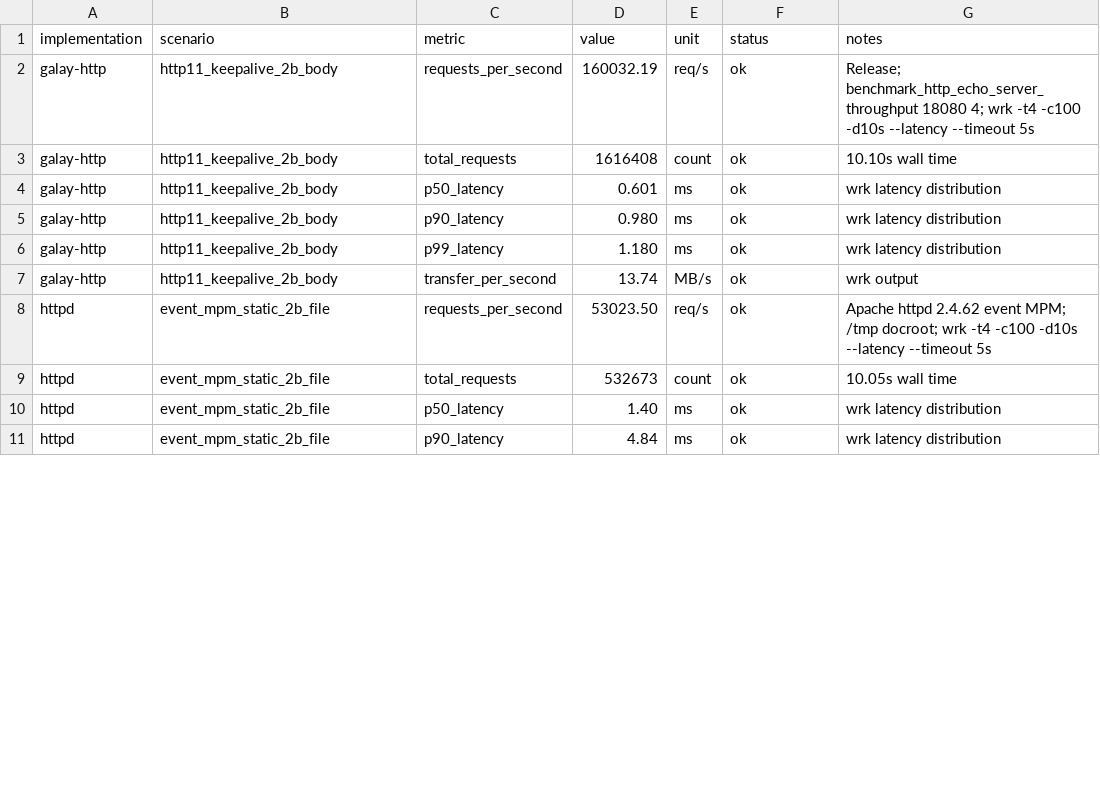
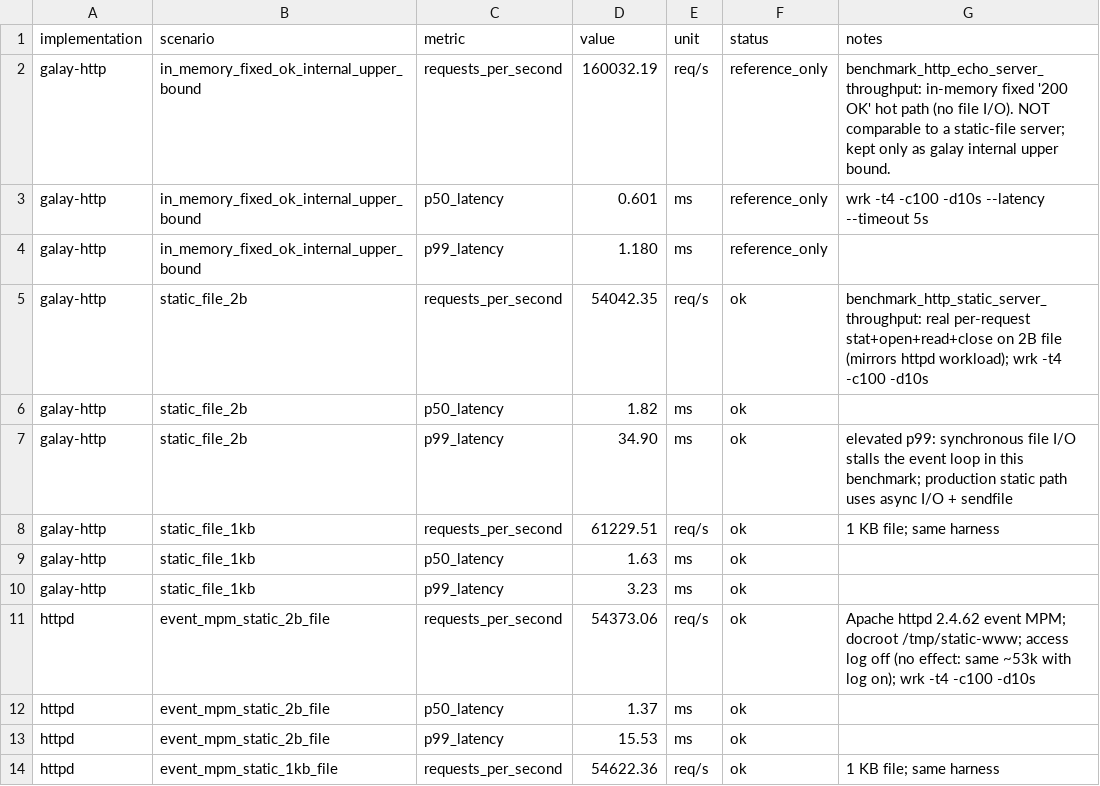
Before and after one commit to gzj-creator/galay, a CSV file: docs/cpp/modules/http/benchmark_data/http11_same_language_compare_2026-07-04.csv, drawn as a sheet; only a part is shown; the diff covers the shown part only.

```diff
--- a/docs/cpp/modules/http/benchmark_data/http11_same_language_compare_2026-07-04.csv
+++ b/docs/cpp/modules/http/benchmark_data/http11_same_language_compare_2026-07-04.csv
@@ -1,11 +1,14 @@
 implementation,scenario,metric,value,unit,status,notes
-galay-http,http11_keepalive_2b_body,requests_per_second,160032.19,req/s,ok,"Release; benchmark_http_echo_server_throughput 18080 4; wrk -t4 -c100 -d10s --latency --timeout 5s"
-galay-http,http11_keepalive_2b_body,total_requests,1616408,count,ok,"10.10s wall time"
-galay-http,http11_keepalive_2b_body,p50_latency,0.601,ms,ok,"wrk latency distribution"
-galay-http,http11_keepalive_2b_body,p90_latency,0.980,ms,ok,"wrk latency distribution"
-galay-http,http11_keepalive_2b_body,p99_latency,1.180,ms,ok,"wrk latency distribution"
-galay-http,http11_keepalive_2b_body,transfer_per_second,13.74,MB/s,ok,"wrk output"
-httpd,event_mpm_static_2b_file,requests_per_second,53023.50,req/s,ok,"Apache httpd 2.4.62 event MPM; /tmp docroot; wrk -t4 -c100 -d10s --latency --timeout 5s"
-httpd,event_mpm_static_2b_file,total_requests,532673,count,ok,"10.05s wall time"
-httpd,event_mpm_static_2b_file,p50_latency,1.40,ms,ok,"wrk latency distribution"
-httpd,event_mpm_static_2b_file,p90_latency,4.84,ms,ok,"wrk latency distribution"
+galay-http,in_memory_fixed_ok_internal_upper_bound,requests_per_second,160032.19,req/s,reference_only,"benchmark_http_echo_server_throughput: in-memory fixed '200 OK' hot path (no file I/O). NOT comparable to a static-file server; kept only as galay internal upper bound."
+galay-http,in_memory_fixed_ok_internal_upper_bound,p50_latency,0.601,ms,reference_only,"wrk -t4 -c100 -d10s --latency --timeout 5s"
+galay-http,in_memory_fixed_ok_internal_upper_bound,p99_latency,1.180,ms,reference_only,""
+galay-http,static_file_2b,requests_per_second,54042.35,req/s,ok,"benchmark_http_static_server_throughput: real per-request stat+open+read+close on 2B file (mirrors httpd workload); wrk -t4 -c100 -d10s"
+galay-http,static_file_2b,p50_latency,1.82,ms,ok,""
+galay-http,static_file_2b,p99_latency,34.90,ms,ok,"elevated p99: synchronous file I/O stalls the event loop in this benchmark; production static path uses async I/O + sendfile"
+galay-http,static_file_1kb,requests_per_second,61229.51,req/s,ok,"1 KB file; same harness"
+galay-http,static_file_1kb,p50_latency,1.63,ms,ok,""
+galay-http,static_file_1kb,p99_latency,3.23,ms,ok,""
+httpd,event_mpm_static_2b_file,requests_per_second,54373.06,req/s,ok,"Apache httpd 2.4.62 event MPM; docroot /tmp/static-www; access log off (no effect: same ~53k with log on); wrk -t4 -c100 -d10s"
+httpd,event_mpm_static_2b_file,p50_latency,1.37,ms,ok,""
+httpd,event_mpm_static_2b_file,p99_latency,15.53,ms,ok,""
+httpd,event_mpm_static_1kb_file,requests_per_second,54622.36,req/s,ok,"1 KB file; same harness"
```
Also changed, not shown: 2 added rows and 13 edited cells elsewhere in this file, docs/cpp/modules/http2/benchmark_data/h2load_compare_2026-07-03.csv, docs/cpp/modules/http2/benchmark_data/h2load_post_echo_compare_2026-07-04.csv, 7 other files.
